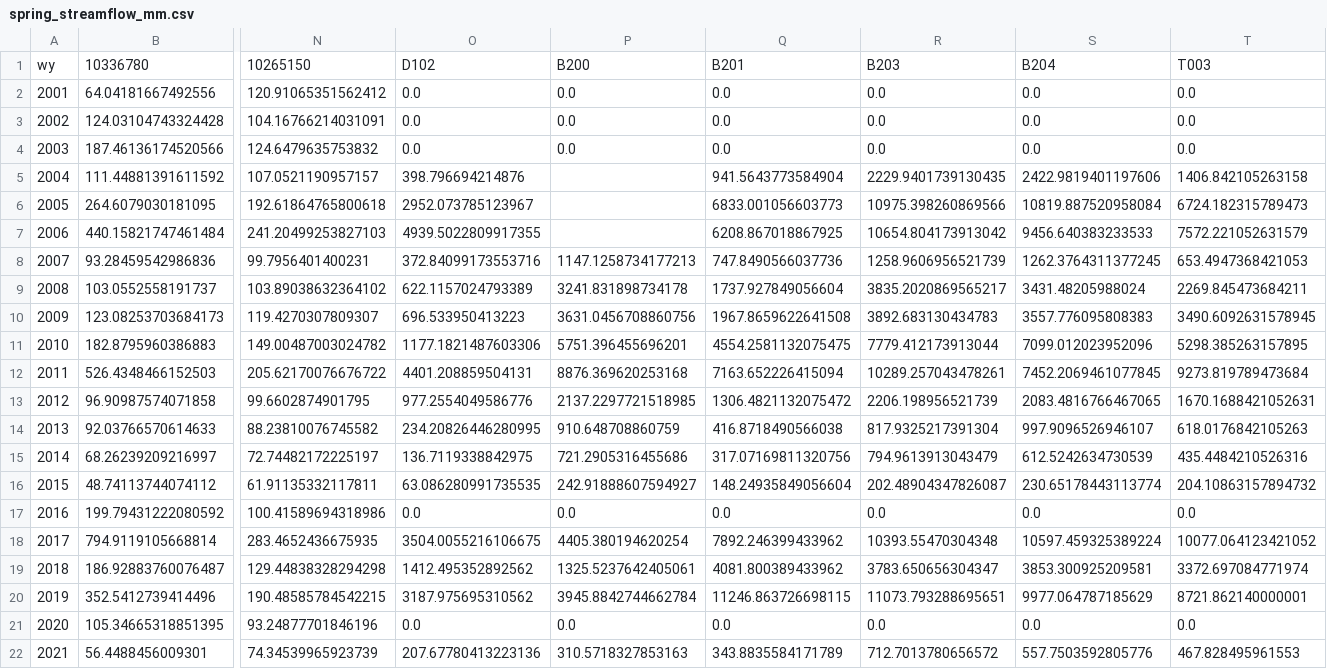
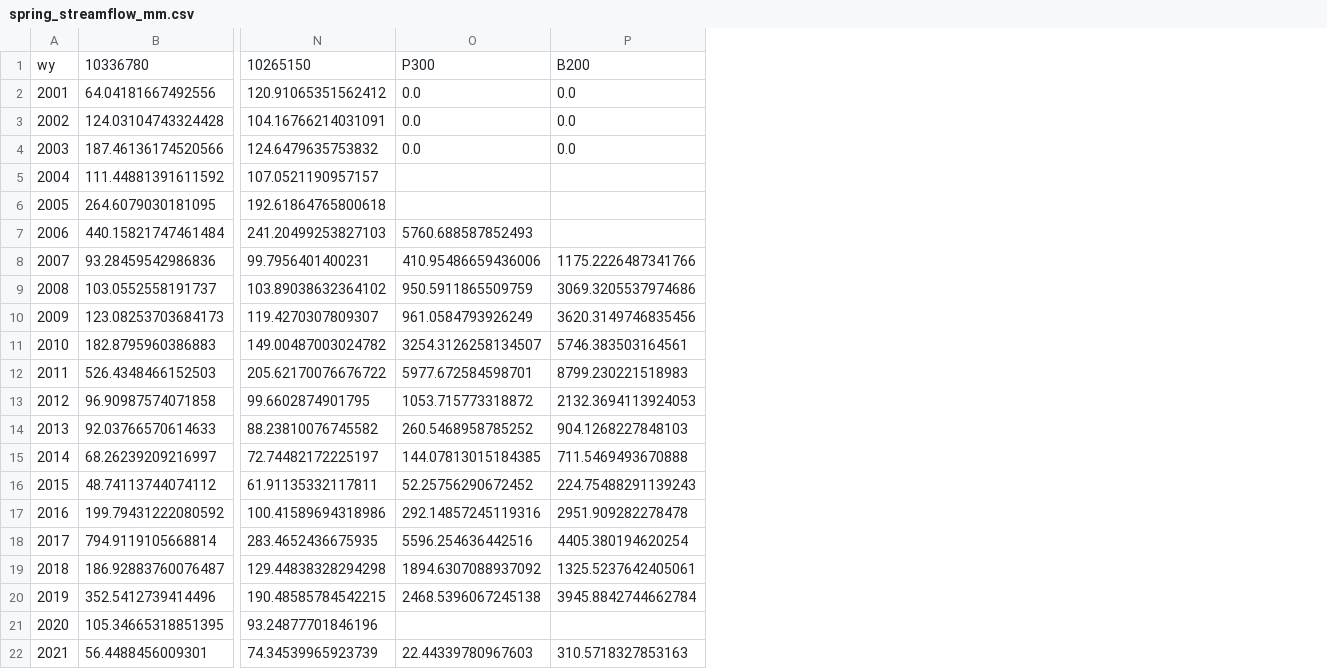
Before and after one commit to lapidesd/CA_missing_freshet, a CSV file: Data/spring_streamflow_mm.csv, drawn as a sheet; only a part is shown, gaps mark what is left out; removed rows and columns are numbered as before the commit, all else as after; the diff names each change by its address in the sheet, - before the commit and + after, or states it on an @@ line.

```diff
--- a/Data/spring_streamflow_mm.csv
+++ b/Data/spring_streamflow_mm.csv
-column O, rows 1-22: D102 | 0.0 | 0.0 | 0.0 | 398.796694214876 | 2952.073785123967 | 4939.5022809917355 | 372.84099173553716 | 622.1157024793389 | 696.533950413223 | 1177.1821487603306 | 4401.208859504131 | 977.2554049586776 | 234.20826446280995 | 136.7119338842975 | 63.086280991735535 | 0.0 | 3504.0055216106675 | 1412.495352892562 | 3187.975695310562 | 0.0 | 207.67780413223136
+column O, rows 1-22: P300 | 0.0 | 0.0 | 0.0 |  |  | 5760.688587852493 | 410.95486659436006 | 950.5911865509759 | 961.0584793926249 | 3254.3126258134507 | 5977.672584598701 | 1053.715773318872 | 260.5468958785252 | 144.07813015184385 | 52.25756290672452 | 292.14857245119316 | 5596.254636442516 | 1894.6307088937092 | 2468.5396067245138 |  | 22.44339780967603
-column Q, rows 1-22: B201 | 0.0 | 0.0 | 0.0 | 941.5643773584904 | 6833.001056603773 | 6208.867018867925 | 747.8490566037736 | 1737.927849056604 | 1967.8659622641508 | 4554.2581132075475 | 7163.652226415094 | 1306.4821132075472 | 416.8718490566038 | 317.07169811320756 | 148.24935849056604 | 0.0 | 7892.246399433962 | 4081.800389433962 | 11246.863726698115 | 0.0 | 343.8835584171789
-column R, rows 1-22: B203 | 0.0 | 0.0 | 0.0 | 2229.9401739130435 | 10975.398260869566 | 10654.804173913042 | 1258.9606956521739 | 3835.2020869565217 | 3892.683130434783 | 7779.412173913044 | 10289.257043478261 | 2206.198956521739 | 817.9325217391304 | 794.9613913043479 | 202.48904347826087 | 0.0 | 10393.55470304348 | 3783.650656304347 | 11073.793288695651 | 0.0 | 712.7013780656572
-column S, rows 1-22: B204 | 0.0 | 0.0 | 0.0 | 2422.9819401197606 | 10819.887520958084 | 9456.640383233533 | 1262.3764311377245 | 3431.48205988024 | 3557.776095808383 | 7099.012023952096 | 7452.2069461077845 | 2083.4816766467065 | 997.9096526946107 | 612.5242634730539 | 230.65178443113774 | 0.0 | 10597.459325389224 | 3853.300925209581 | 9977.064787185629 | 0.0 | 557.7503592805776
-column T, rows 1-22: T003 | 0.0 | 0.0 | 0.0 | 1406.842105263158 | 6724.182315789473 | 7572.221052631579 | 653.4947368421053 | 2269.845473684211 | 3490.6092631578945 | 5298.385263157895 | 9273.819789473684 | 1670.1688421052631 | 618.0176842105263 | 435.4484210526316 | 204.10863157894732 | 0.0 | 10077.064123421052 | 3372.697084771974 | 8721.862140000001 | 0.0 | 467.828495961553
-P8: 1147.1258734177213
+P8: 1175.2226487341766
-P9: 3241.831898734178
+P9: 3069.3205537974686
-P10: 3631.0456708860756
+P10: 3620.3149746835456
-P11: 5751.396455696201
+P11: 5746.383503164561
-P12: 8876.369620253168
+P12: 8799.230221518983
-P13: 2137.2297721518985
+P13: 2132.3694113924053
-P14: 910.648708860759
+P14: 904.1268227848103
-P15: 721.2905316455686
+P15: 711.5469493670888
-P16: 242.91888607594927
+P16: 224.75488291139243
-P17: 0.0
+P17: 2951.909282278478
-P21: 0.0
+P21: (empty)
```
Also changed, not shown: Data/swe_q_residuals_mm.csv.
